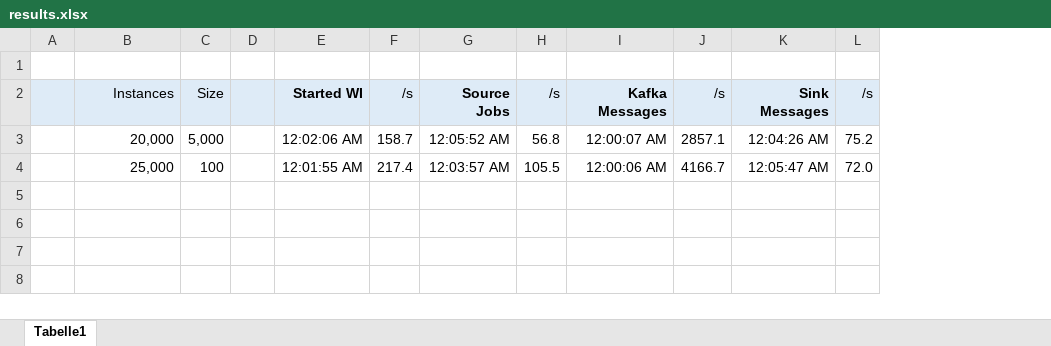
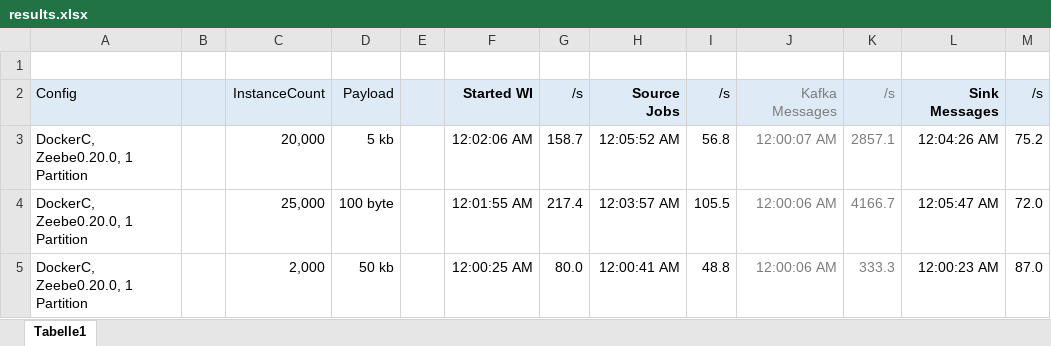
Before and after one commit to berndruecker/kafka-connect-zeebe-benchmark, an Excel workbook: results/results.xlsx, sheet Tabelle1, drawn as a sheet; values as stored, in another font and other column widths than the file's, no borders; removed rows and columns are numbered as before the commit, all else as after; the diff names each change by its address in the sheet, - before the commit and + after, or states it on an @@ line.

Commit message:
added some results

```diff
--- a/results/results.xlsx (sheet Tabelle1)
+++ b/results/results.xlsx (sheet Tabelle1)
+column A, rows 2-4: Config | DockerC, Zeebe0.20.0, 1 Partition | DockerC, Zeebe0.20.0, 1 Partition
-column C, rows 2-4: Size | 5,000 | 100
+column D, rows 2-4: Payload | 5 kb | 100 byte
-C2: Instances
+C2: InstanceCount
-J2:K4 text colour: black
+J2:K4 text colour: #7C7C7C
-J2 bold: on
+J2 bold: off
+row 5: DockerC, Zeebe0.20.0, 1 Partition |  | 2,000 | 50 kb |  | 12:00:25 AM | 80.0 | 12:00:41 AM | 48.8 | 12:00:06 AM | 333.3 | 12:00:23 AM | 87.0
```
Also changed, not shown: formulas that keep their value, 2 other files.
